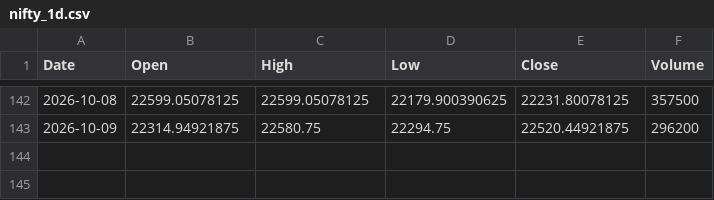
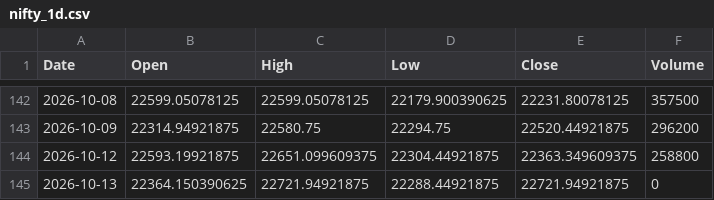
Before and after one commit to dhruveshbhure/nifty-quant-dashboard, a CSV file: data/nifty_1d.csv, drawn as a sheet; only a part is shown, gaps mark what is left out; the diff names each change by its address in the sheet, - before the commit and + after, or states it on an @@ line.

```diff
--- a/data/nifty_1d.csv
+++ b/data/nifty_1d.csv
+row 144: 2026-10-12 | 22593.19921875 | 22651.099609375 | 22304.44921875 | 22363.349609375 | 258800
+row 145: 2026-10-13 | 22364.150390625 | 22721.94921875 | 22288.44921875 | 22721.94921875 | 0
```
Also changed, not shown: 2 other files.
